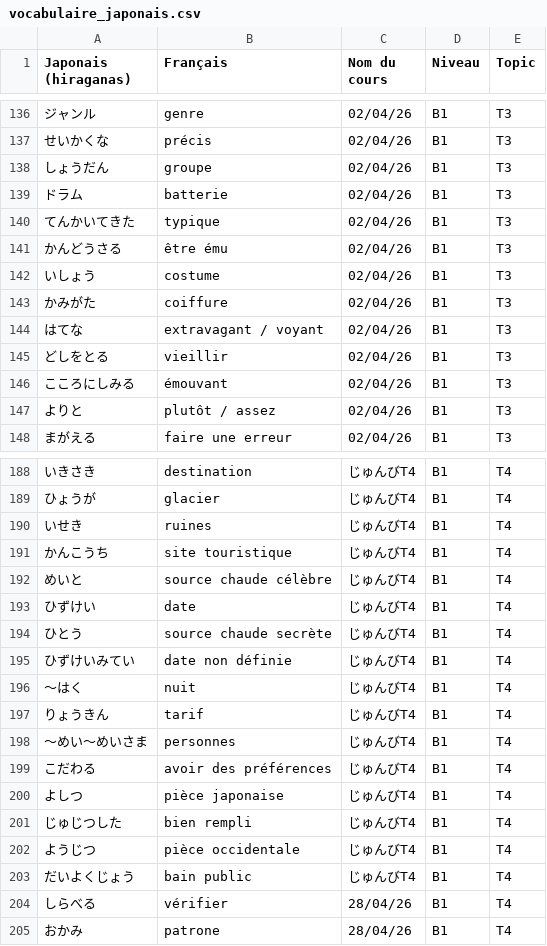
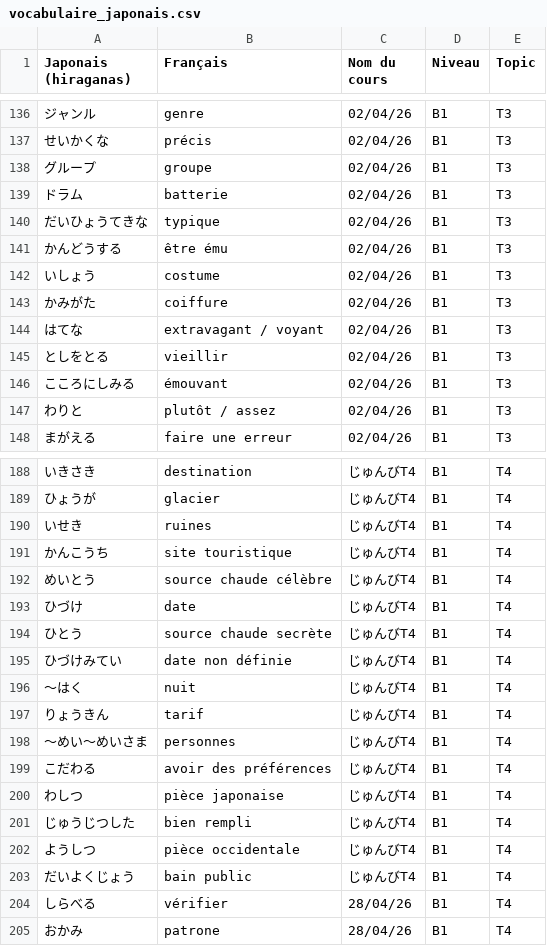
Before and after one commit to ZeVinci/voca-perso-japonais, a CSV file: vocabulaire_japonais.csv, drawn as a sheet; only a part is shown, gaps mark what is left out; the diff covers the shown part only.

```diff
--- a/vocabulaire_japonais.csv
+++ b/vocabulaire_japonais.csv
@@ -137,6 +137,6 @@ Japonais (hiraganas),Français,Nom du cours,Niveau,Topic
 せいかくな,précis,02/04/26,B1,T3
-しょうだん,groupe,02/04/26,B1,T3
+グループ,groupe,02/04/26,B1,T3
 ドラム,batterie,02/04/26,B1,T3
-てんかいてきた,typique,02/04/26,B1,T3
-かんどうさる,être ému,02/04/26,B1,T3
+だいひょうてきな,typique,02/04/26,B1,T3
+かんどうする,être ému,02/04/26,B1,T3
 いしょう,costume,02/04/26,B1,T3
@@ -144,5 +144,5 @@ Japonais (hiraganas),Français,Nom du cours,Niveau,Topic
 はてな,extravagant / voyant,02/04/26,B1,T3
-どしをとる,vieillir,02/04/26,B1,T3
+としをとる,vieillir,02/04/26,B1,T3
 こころにしみる,émouvant,02/04/26,B1,T3
-よりと,plutôt / assez,02/04/26,B1,T3
+わりと,plutôt / assez,02/04/26,B1,T3
 まがえる,faire une erreur,02/04/26,B1,T3
@@ -191,6 +191,6 @@ Japonais (hiraganas),Français,Nom du cours,Niveau,Topic
 かんこうち,site touristique,じゅんびT4,B1,T4
-めいと,source chaude célèbre,じゅんびT4,B1,T4
-ひずけい,date,じゅんびT4,B1,T4
+めいとう,source chaude célèbre,じゅんびT4,B1,T4
+ひづけ,date,じゅんびT4,B1,T4
 ひとう,source chaude secrète,じゅんびT4,B1,T4
-ひずけいみてい,date non définie,じゅんびT4,B1,T4
+ひづけみてい,date non définie,じゅんびT4,B1,T4
 〜はく,nuit,じゅんびT4,B1,T4
@@ -199,5 +199,5 @@ Japonais (hiraganas),Français,Nom du cours,Niveau,Topic
 こだわる,avoir des préférences,じゅんびT4,B1,T4
-よしつ,pièce japonaise,じゅんびT4,B1,T4
-じゅじつした,bien rempli,じゅんびT4,B1,T4
-ようじつ,pièce occidentale,じゅんびT4,B1,T4
+わしつ,pièce japonaise,じゅんびT4,B1,T4
+じゅうじつした,bien rempli,じゅんびT4,B1,T4
+ようしつ,pièce occidentale,じゅんびT4,B1,T4
 だいよくじょう,bain public,じゅんびT4,B1,T4
```
Also changed, not shown: 31 edited cells elsewhere in this file, 4 other files.
